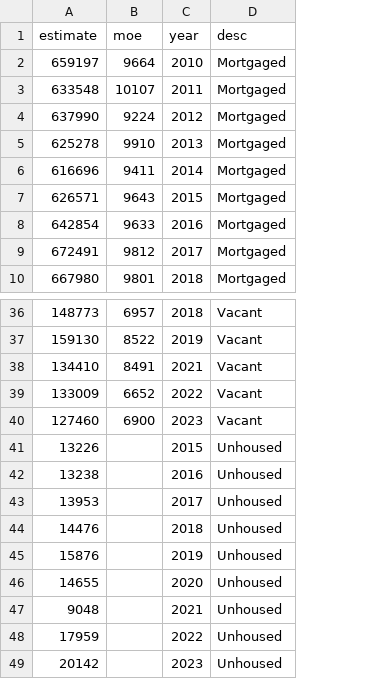
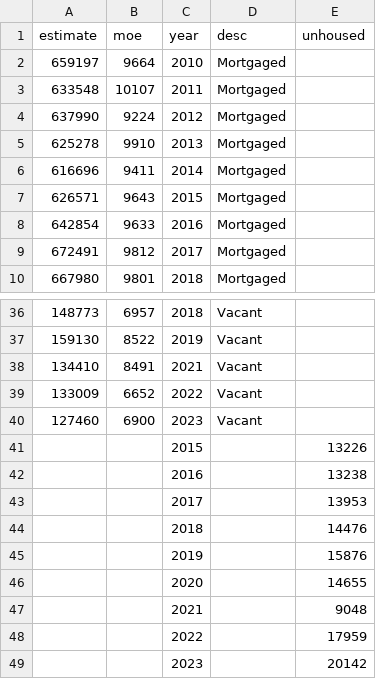
Before and after one commit to nbrodgers/24fadata502, a CSV file: unitcounts.csv, drawn as a sheet; only a part is shown, gaps mark what is left out; removed rows and columns are numbered as before the commit, all else as after; the diff names each change by its address in the sheet, - before the commit and + after, or states it on an @@ line.

Commit message:
Add files via upload

```diff
--- a/unitcounts.csv
+++ b/unitcounts.csv
+column E (unhoused), empty
-row 41: 13226 |  | 2015 | Unhoused
-row 42: 13238 |  | 2016 | Unhoused
-row 43: 13953 |  | 2017 | Unhoused
-row 44: 14476 |  | 2018 | Unhoused
-row 45: 15876 |  | 2019 | Unhoused
-row 46: 14655 |  | 2020 | Unhoused
-row 47: 9048 |  | 2021 | Unhoused
-row 48: 17959 |  | 2022 | Unhoused
-row 49: 20142 |  | 2023 | Unhoused
+row 41:  |  | 2015 |  | 13226
+row 42:  |  | 2016 |  | 13238
+row 43:  |  | 2017 |  | 13953
+row 44:  |  | 2018 |  | 14476
+row 45:  |  | 2019 |  | 15876
+row 46:  |  | 2020 |  | 14655
+row 47:  |  | 2021 |  | 9048
+row 48:  |  | 2022 |  | 17959
+row 49:  |  | 2023 |  | 20142
```
